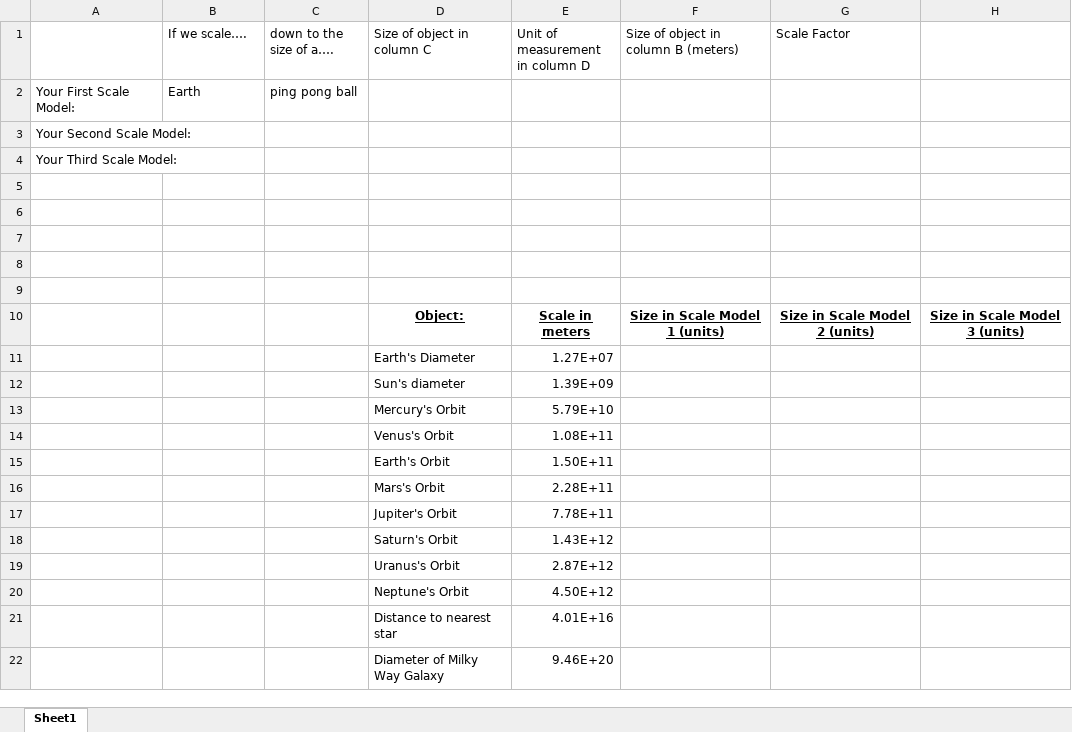
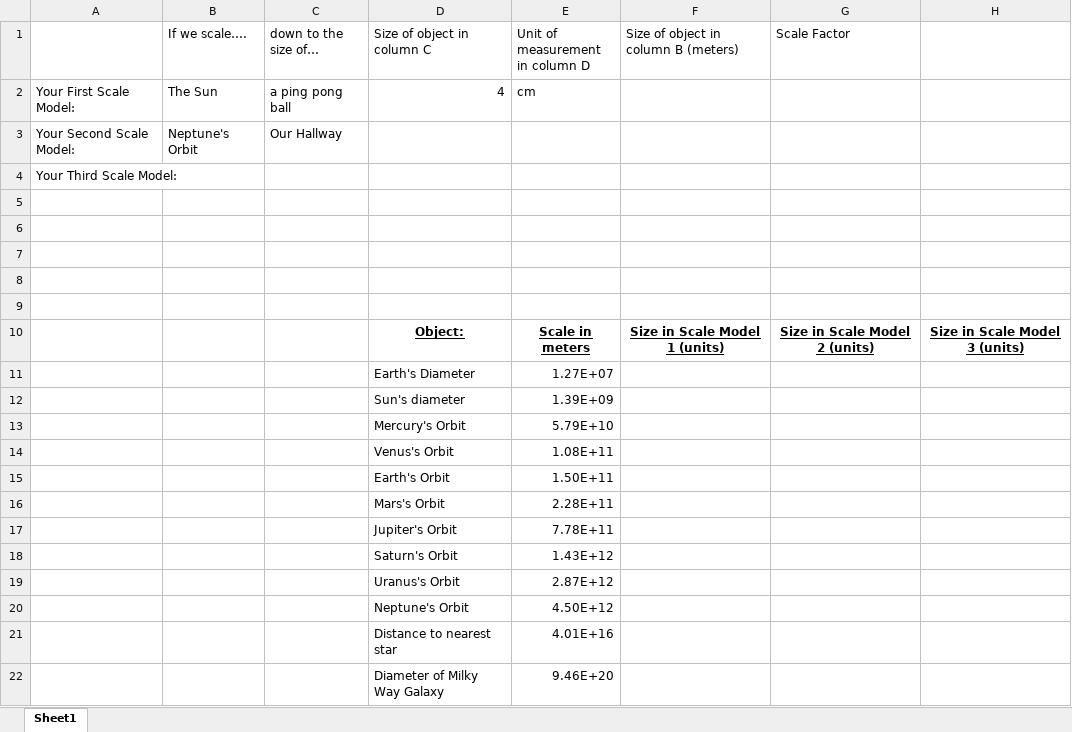
Before and after one commit to ahinkel/AstronomyTeachingMaterials, an Excel workbook: Labs/ScaleModelExcelTutorial/scaleModelExcelTemplate.xlsx, sheet Sheet1, drawn as a sheet; values as stored, in another font and other column widths than the file's, no borders; the diff names each change by its address in the sheet, - before the commit and + after, or states it on an @@ line.

```diff
--- a/Labs/ScaleModelExcelTutorial/scaleModelExcelTemplate.xlsx (sheet Sheet1)
+++ b/Labs/ScaleModelExcelTutorial/scaleModelExcelTemplate.xlsx (sheet Sheet1)
-C1: down to the size of a….
+C1: down to the size of…
-B2 (If we scale….): Earth
+B2 (If we scale….): The Sun
-C2 (down to the size of…): ping pong ball
+C2 (down to the size of…): a ping pong ball
-D2 (Size of object in column C): (empty)
+D2 (Size of object in column C): 4
-E2 (Unit of measurement in column D): (empty)
+E2 (Unit of measurement in column D): cm
-B3 (If we scale….): (empty)
+B3 (If we scale….): Neptune's Orbit
-C3 (down to the size of…): (empty)
+C3 (down to the size of…): Our Hallway
```
Also changed, not shown: 2 other files.
